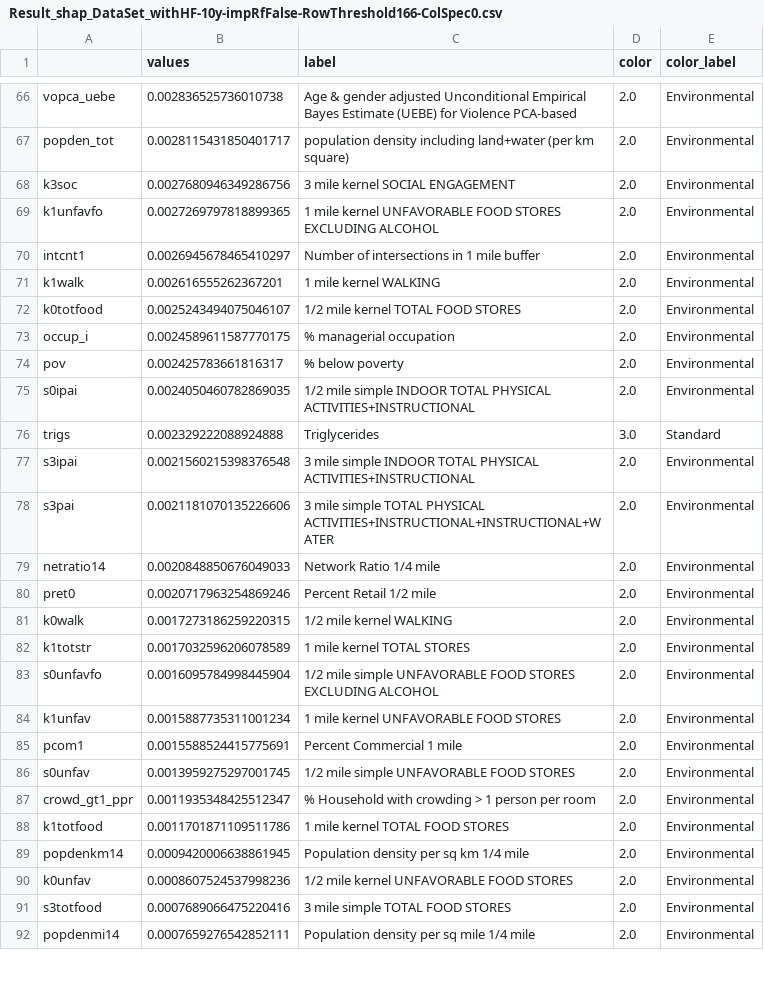
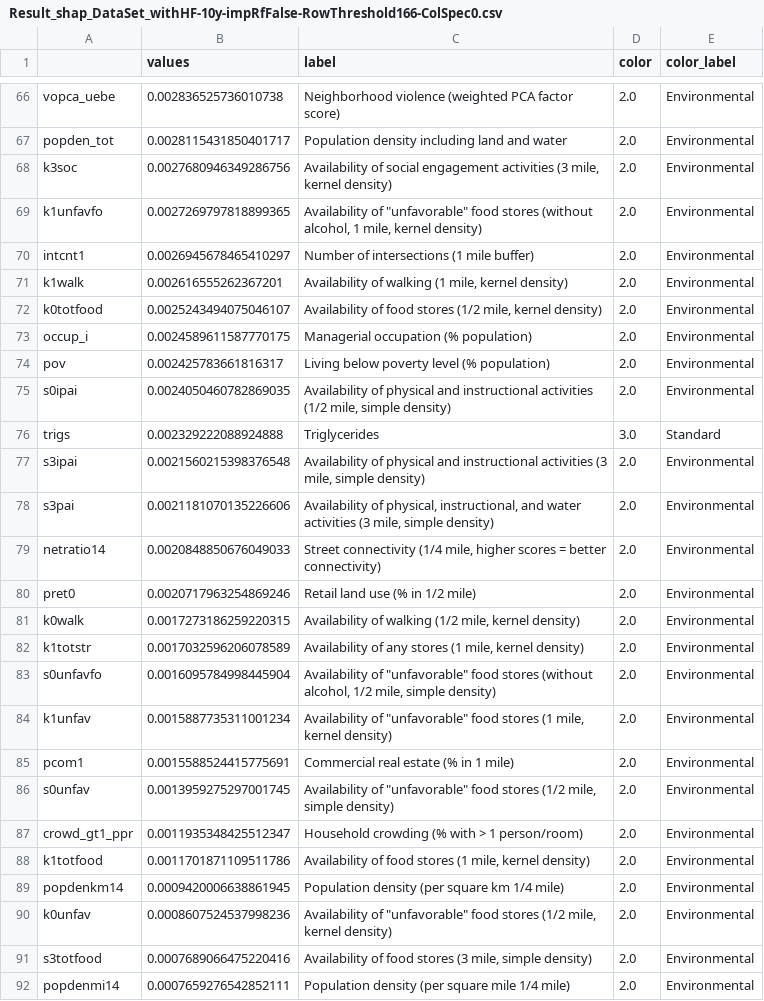
Before and after one commit to hrmoradi/JHS, a CSV file: Result_shap_DataSet_withHF-10y-impRfFalse-RowThreshold166-ColSpec0.csv, drawn as a sheet; only a part is shown, gaps mark what is left out; the diff covers the shown part only; the diff names each change by its address in the sheet, - before the commit and + after, or states it on an @@ line.

```diff
--- a/Result_shap_DataSet_withHF-10y-impRfFalse-RowThreshold166-ColSpec0.csv
+++ b/Result_shap_DataSet_withHF-10y-impRfFalse-RowThreshold166-ColSpec0.csv
-C66 (label): Age & gender adjusted Unconditional Empirical Bayes Estimate (UEBE) for Violence PCA-based
+C66 (label): Neighborhood violence (weighted PCA factor score)
-C67 (label): population density including land+water (per km square)
+C67 (label): Population density including land and water
-C68 (label): 3 mile kernel SOCIAL ENGAGEMENT
+C68 (label): Availability of social engagement activities (3 mile, kernel density)
-C69 (label): 1 mile kernel UNFAVORABLE FOOD STORES EXCLUDING ALCOHOL
+C69 (label): Availability of "unfavorable" food stores (without alcohol, 1 mile, kernel density)
-C70 (label): Number of intersections in 1 mile buffer
+C70 (label): Number of intersections (1 mile buffer)
-C71 (label): 1 mile kernel WALKING
+C71 (label): Availability of walking (1 mile, kernel density)
-C72 (label): 1/2 mile kernel TOTAL FOOD STORES
+C72 (label): Availability of food stores (1/2 mile, kernel density)
-C73 (label): % managerial occupation
+C73 (label): Managerial occupation (% population)
-C74 (label): % below poverty
+C74 (label): Living below poverty level (% population)
-C75 (label): 1/2 mile simple INDOOR TOTAL PHYSICAL ACTIVITIES+INSTRUCTIONAL
+C75 (label): Availability of physical and instructional activities (1/2 mile, simple density)
-C77 (label): 3 mile simple INDOOR TOTAL PHYSICAL ACTIVITIES+INSTRUCTIONAL
+C77 (label): Availability of physical and instructional activities (3 mile, simple density)
-C78 (label): 3 mile simple TOTAL PHYSICAL ACTIVITIES+INSTRUCTIONAL+INSTRUCTIONAL+WATER
+C78 (label): Availability of physical, instructional, and water activities (3 mile, simple density)
-C79 (label): Network Ratio 1/4 mile
+C79 (label): Street connectivity (1/4 mile, higher scores = better connectivity)
-C80 (label): Percent Retail 1/2 mile
+C80 (label): Retail land use (% in 1/2 mile)
-C81 (label): 1/2 mile kernel WALKING
+C81 (label): Availability of walking (1/2 mile, kernel density)
-C82 (label): 1 mile kernel TOTAL STORES
+C82 (label): Availability of any stores (1 mile, kernel density)
-C83 (label): 1/2 mile simple UNFAVORABLE FOOD STORES EXCLUDING ALCOHOL
+C83 (label): Availability of "unfavorable" food stores (without alcohol, 1/2 mile, simple density)
-C84 (label): 1 mile kernel UNFAVORABLE FOOD STORES
+C84 (label): Availability of "unfavorable" food stores (1 mile, kernel density)
-C85 (label): Percent Commercial 1 mile
+C85 (label): Commercial real estate (% in 1 mile)
-C86 (label): 1/2 mile simple UNFAVORABLE FOOD STORES
+C86 (label): Availability of "unfavorable" food stores (1/2 mile, simple density)
-C87 (label): % Household with crowding > 1 person per room
+C87 (label): Household crowding (% with > 1 person/room)
-C88 (label): 1 mile kernel TOTAL FOOD STORES
+C88 (label): Availability of food stores (1 mile, kernel density)
-C89 (label): Population density per sq km 1/4 mile
+C89 (label): Population density (per square km 1/4 mile)
-C90 (label): 1/2 mile kernel UNFAVORABLE FOOD STORES
+C90 (label): Availability of "unfavorable" food stores (1/2 mile, kernel density)
-C91 (label): 3 mile simple TOTAL FOOD STORES
+C91 (label): Availability of food stores (3 mile, simple density)
-C92 (label): Population density per sq mile 1/4 mile
+C92 (label): Population density (per square mile 1/4 mile)
```
Also changed, not shown: 111 edited cells elsewhere in this file, 2 other files.
